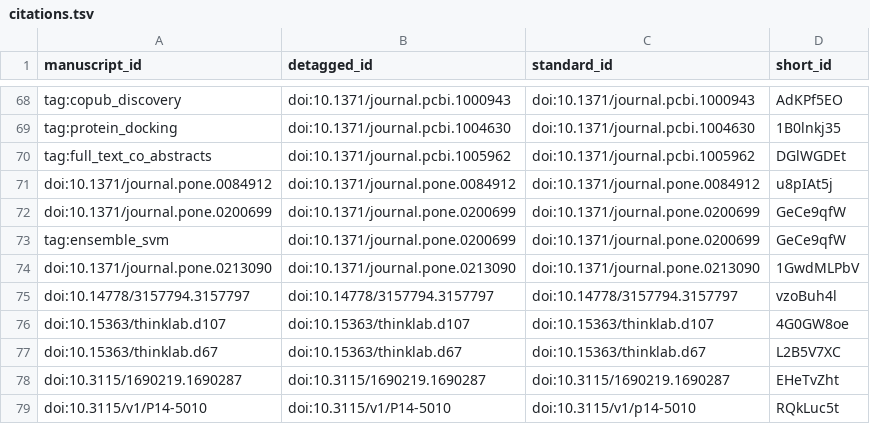
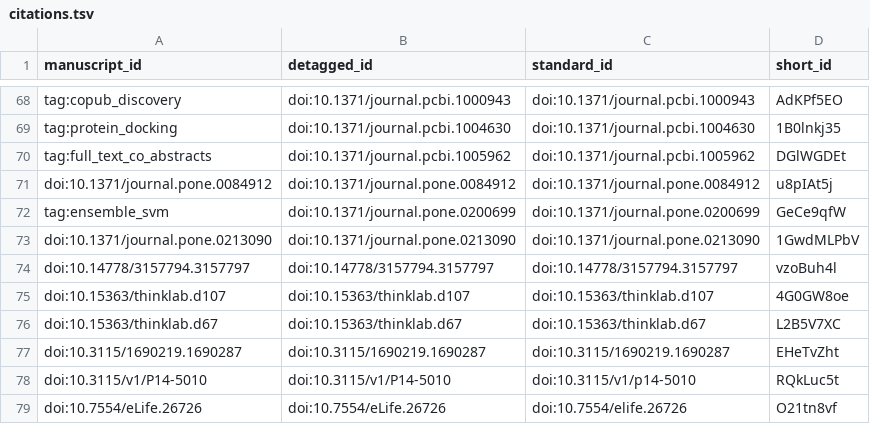
Before and after one commit to greenelab/text_mined_hetnet_manuscript, a TSV file: citations.tsv, drawn as a sheet; only a part is shown, gaps mark what is left out; the shorter side is filled out with more unchanged rows; the diff names each change by its address in the sheet, - before the commit and + after, or states it on an @@ line.

Commit message:
Merging Revisions for Manuscript
This build is based on
https://github.com/greenelab/text_mined_hetnet_manuscript/commit/4f562f4d2d30e0ddeeb423f651573bb49972c0b0.

This commit was created by the following Travis CI build and job:
https://travis-ci.com/greenelab/text_mined_hetnet_manuscript/builds/121980696
https://travis-ci.com/greenelab/text_mined_hetnet_manuscript/jobs/222505108

[ci skip]

The full commit message that triggered this build is copied below:

Merging Revisions for Manuscript

```diff
--- a/citations.tsv
+++ b/citations.tsv
-row 72: doi:10.1371/journal.pone.0200699 | doi:10.1371/journal.pone.0200699 | doi:10.1371/journal.pone.0200699 | GeCe9qfW
```
Also changed, not shown: 4 other files.
